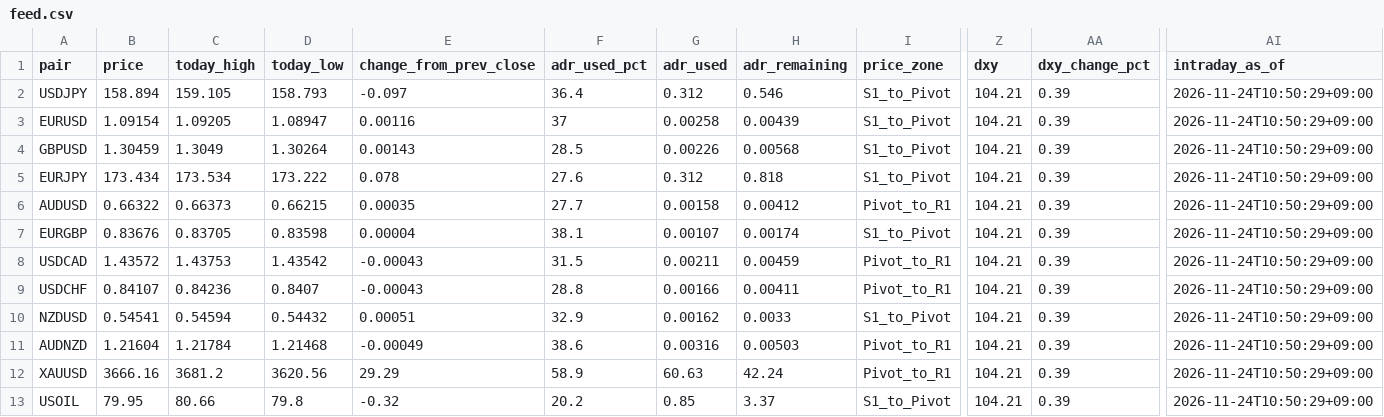
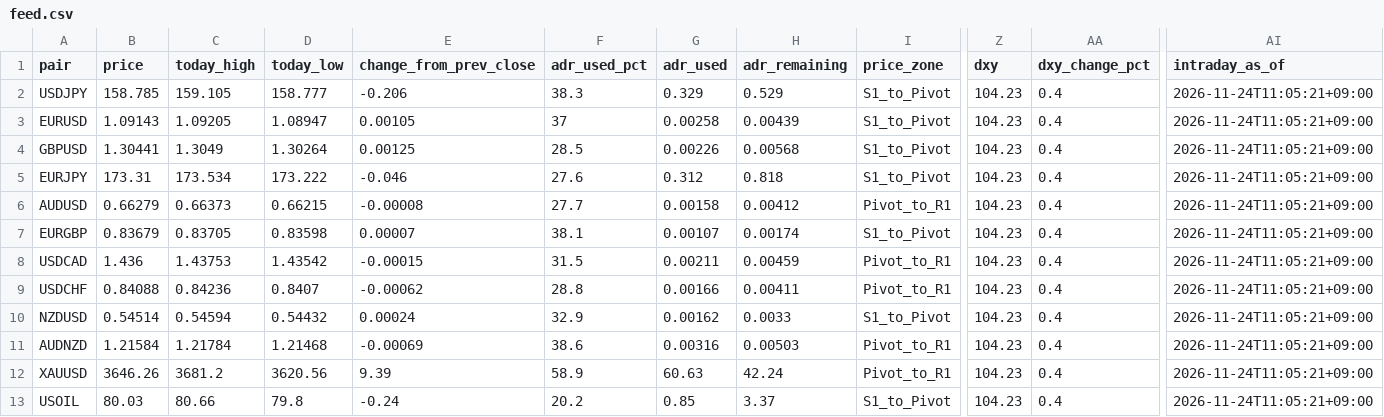
Before and after one commit to MFlab-inc/FXDaily-Levels, a CSV file: data/feed.csv, drawn as a sheet; only a part is shown, gaps mark what is left out; the diff names each change by its address in the sheet, - before the commit and + after, or states it on an @@ line.

```diff
--- a/data/feed.csv
+++ b/data/feed.csv
-B2 (price): 158.894
+B2 (price): 158.785
-D2 (today_low): 158.793
+D2 (today_low): 158.777
-E2 (change_from_prev_close): -0.097
+E2 (change_from_prev_close): -0.206
-F2 (adr_used_pct): 36.4
+F2 (adr_used_pct): 38.3
-G2 (adr_used): 0.312
+G2 (adr_used): 0.329
-H2 (adr_remaining): 0.546
+H2 (adr_remaining): 0.529
-Z2:Z13 (dxy): 104.21
+Z2:Z13 (dxy): 104.23
-AA2:AA13 (dxy_change_pct): 0.39
+AA2:AA13 (dxy_change_pct): 0.4
-AI2:AI13 (intraday_as_of): 2026-11-24T10:50:29+09:00
+AI2:AI13 (intraday_as_of): 2026-11-24T11:05:21+09:00
-B3 (price): 1.09154
+B3 (price): 1.09143
-E3 (change_from_prev_close): 0.00116
+E3 (change_from_prev_close): 0.00105
-B4 (price): 1.30459
+B4 (price): 1.30441
-E4 (change_from_prev_close): 0.00143
+E4 (change_from_prev_close): 0.00125
-B5 (price): 173.434
+B5 (price): 173.31
-E5 (change_from_prev_close): 0.078
+E5 (change_from_prev_close): -0.046
-B6 (price): 0.66322
+B6 (price): 0.66279
-E6 (change_from_prev_close): 0.00035
+E6 (change_from_prev_close): -0.00008
-B7 (price): 0.83676
+B7 (price): 0.83679
-E7 (change_from_prev_close): 0.00004
+E7 (change_from_prev_close): 0.00007
-B8 (price): 1.43572
+B8 (price): 1.436
-E8 (change_from_prev_close): -0.00043
+E8 (change_from_prev_close): -0.00015
-B9 (price): 0.84107
+B9 (price): 0.84088
-E9 (change_from_prev_close): -0.00043
+E9 (change_from_prev_close): -0.00062
-B10 (price): 0.54541
+B10 (price): 0.54514
-E10 (change_from_prev_close): 0.00051
+E10 (change_from_prev_close): 0.00024
-B11 (price): 1.21604
+B11 (price): 1.21584
-E11 (change_from_prev_close): -0.00049
+E11 (change_from_prev_close): -0.00069
-B12 (price): 3666.16
+B12 (price): 3646.26
-E12 (change_from_prev_close): 29.29
+E12 (change_from_prev_close): 9.39
-B13 (price): 79.95
+B13 (price): 80.03
-E13 (change_from_prev_close): -0.32
+E13 (change_from_prev_close): -0.24
```
Also changed, not shown: 6 other files.
